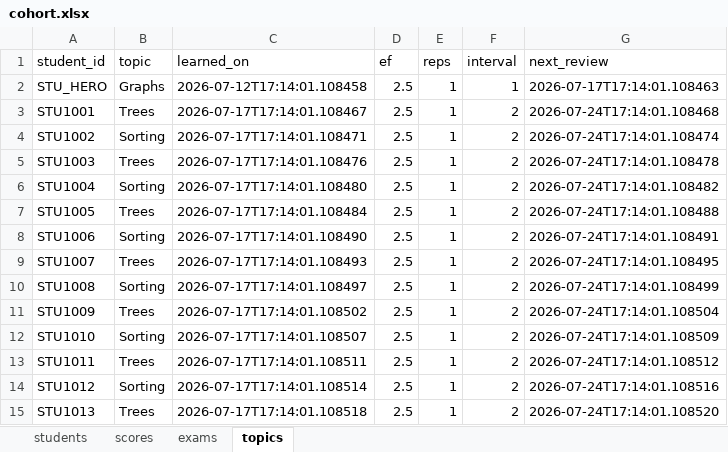
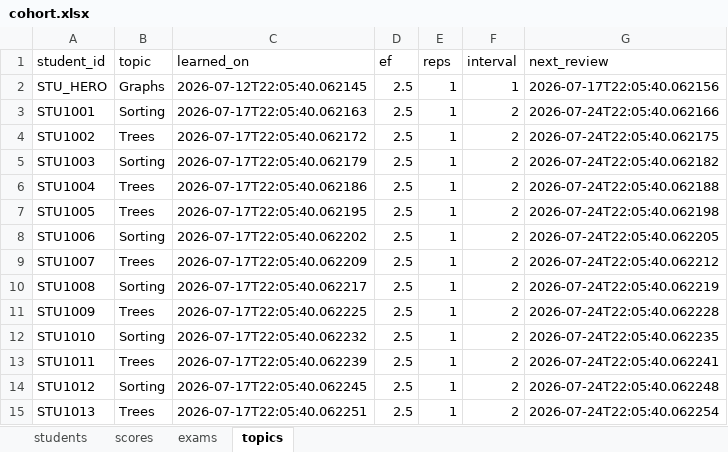
Before and after one commit to bsrikumar855-dot/Student-AI-Mentor, an Excel workbook: backend/data/cohort.xlsx, sheet topics, drawn as a sheet; only a part is shown; values as stored, in another font and other column widths than the file's, no borders; the diff covers the shown part only; the diff names each change by its address in the sheet, - before the commit and + after, or states it on an @@ line.

```diff
--- a/backend/data/cohort.xlsx (sheet topics)
+++ b/backend/data/cohort.xlsx (sheet topics)
-C2 (learned_on): 2026-07-12T17:14:01.108458
+C2 (learned_on): 2026-07-12T22:05:40.062145
-G2 (next_review): 2026-07-17T17:14:01.108463
+G2 (next_review): 2026-07-17T22:05:40.062156
-B3 (topic): Trees
+B3 (topic): Sorting
-C3 (learned_on): 2026-07-17T17:14:01.108467
+C3 (learned_on): 2026-07-17T22:05:40.062163
-G3 (next_review): 2026-07-24T17:14:01.108468
+G3 (next_review): 2026-07-24T22:05:40.062166
-B4 (topic): Sorting
+B4 (topic): Trees
-C4 (learned_on): 2026-07-17T17:14:01.108471
+C4 (learned_on): 2026-07-17T22:05:40.062172
-G4 (next_review): 2026-07-24T17:14:01.108474
+G4 (next_review): 2026-07-24T22:05:40.062175
-B5 (topic): Trees
+B5 (topic): Sorting
-C5 (learned_on): 2026-07-17T17:14:01.108476
+C5 (learned_on): 2026-07-17T22:05:40.062179
-G5 (next_review): 2026-07-24T17:14:01.108478
+G5 (next_review): 2026-07-24T22:05:40.062182
-B6 (topic): Sorting
+B6 (topic): Trees
-C6 (learned_on): 2026-07-17T17:14:01.108480
+C6 (learned_on): 2026-07-17T22:05:40.062186
-G6 (next_review): 2026-07-24T17:14:01.108482
+G6 (next_review): 2026-07-24T22:05:40.062188
-C7 (learned_on): 2026-07-17T17:14:01.108484
+C7 (learned_on): 2026-07-17T22:05:40.062195
-G7 (next_review): 2026-07-24T17:14:01.108488
+G7 (next_review): 2026-07-24T22:05:40.062198
-C8 (learned_on): 2026-07-17T17:14:01.108490
+C8 (learned_on): 2026-07-17T22:05:40.062202
-G8 (next_review): 2026-07-24T17:14:01.108491
+G8 (next_review): 2026-07-24T22:05:40.062205
-C9 (learned_on): 2026-07-17T17:14:01.108493
+C9 (learned_on): 2026-07-17T22:05:40.062209
-G9 (next_review): 2026-07-24T17:14:01.108495
+G9 (next_review): 2026-07-24T22:05:40.062212
-C10 (learned_on): 2026-07-17T17:14:01.108497
+C10 (learned_on): 2026-07-17T22:05:40.062217
-G10 (next_review): 2026-07-24T17:14:01.108499
+G10 (next_review): 2026-07-24T22:05:40.062219
-C11 (learned_on): 2026-07-17T17:14:01.108502
+C11 (learned_on): 2026-07-17T22:05:40.062225
-G11 (next_review): 2026-07-24T17:14:01.108504
+G11 (next_review): 2026-07-24T22:05:40.062228
-C12 (learned_on): 2026-07-17T17:14:01.108507
+C12 (learned_on): 2026-07-17T22:05:40.062232
-G12 (next_review): 2026-07-24T17:14:01.108509
+G12 (next_review): 2026-07-24T22:05:40.062235
-C13 (learned_on): 2026-07-17T17:14:01.108511
+C13 (learned_on): 2026-07-17T22:05:40.062239
-G13 (next_review): 2026-07-24T17:14:01.108512
+G13 (next_review): 2026-07-24T22:05:40.062241
-C14 (learned_on): 2026-07-17T17:14:01.108514
+C14 (learned_on): 2026-07-17T22:05:40.062245
-G14 (next_review): 2026-07-24T17:14:01.108516
+G14 (next_review): 2026-07-24T22:05:40.062248
-C15 (learned_on): 2026-07-17T17:14:01.108518
+C15 (learned_on): 2026-07-17T22:05:40.062251
-G15 (next_review): 2026-07-24T17:14:01.108520
+G15 (next_review): 2026-07-24T22:05:40.062254
```
Also changed, not shown: 14 edited cells elsewhere in this sheet, sheet exams, sheet students, sheet scores, 4 other files.
